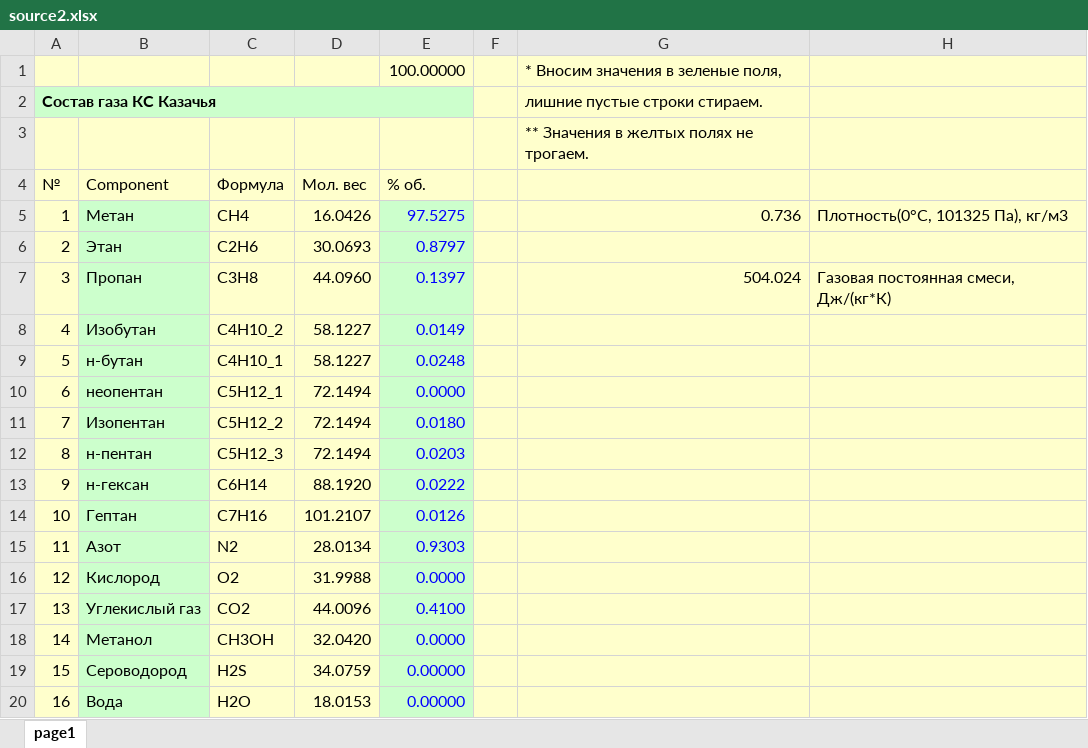
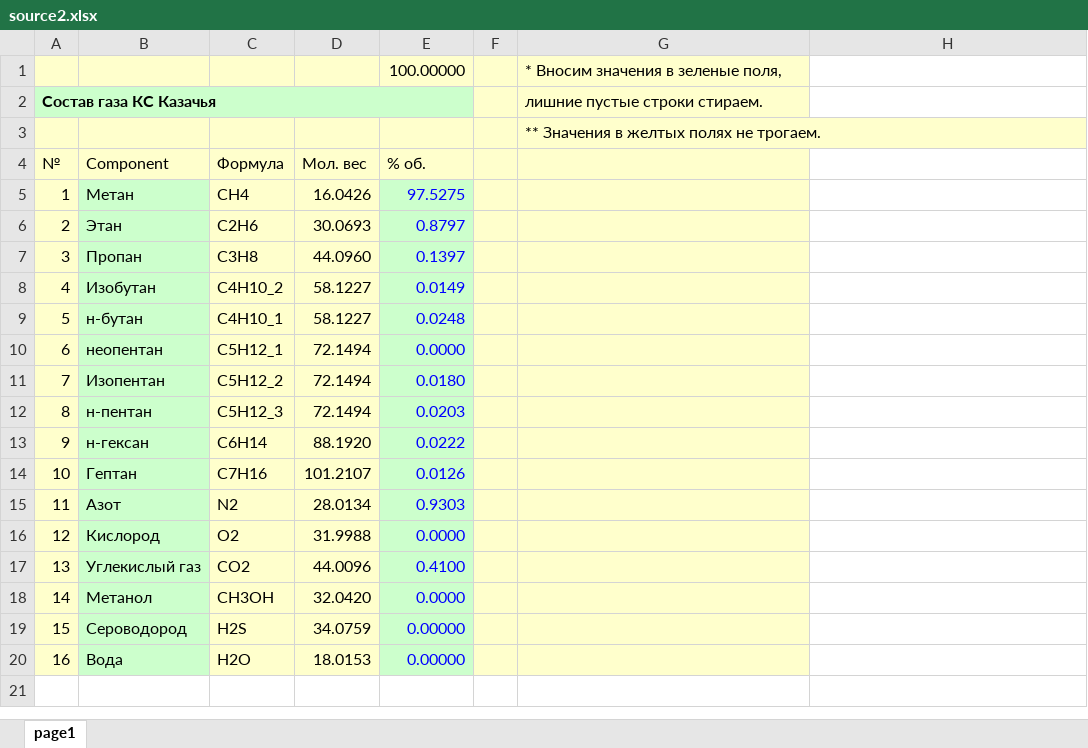
Before and after one commit to Syatchikhin/ITMO.Y2020.Group124.WinForms.Labs, an Excel workbook: ITMO.2020.WF.SyatcM.ExamTask/ITMO.2020.WF.SyatcM.ExamTask.GasProp/source2.xlsx, sheet page1, drawn as a sheet; values as stored, in another font and other column widths than the file's, no borders; the diff names each change by its address in the sheet, - before the commit and + after, or states it on an @@ line.

```diff
--- a/ITMO.2020.WF.SyatcM.ExamTask/ITMO.2020.WF.SyatcM.ExamTask.GasProp/source2.xlsx (sheet page1)
+++ b/ITMO.2020.WF.SyatcM.ExamTask/ITMO.2020.WF.SyatcM.ExamTask.GasProp/source2.xlsx (sheet page1)
-H1:H20 fill: #FFFFCC
+H1:H20 fill: none
-G5: 0.736
+G5: (empty)
-H5: Плотность(0°С, 101325 Па), кг/м3
+H5: (empty)
-G7: 504.024
+G7: (empty)
-H7: Газовая постоянная смеси, Дж/(кг*К)
+H7: (empty)
```
Also changed, not shown: 14 other files.
